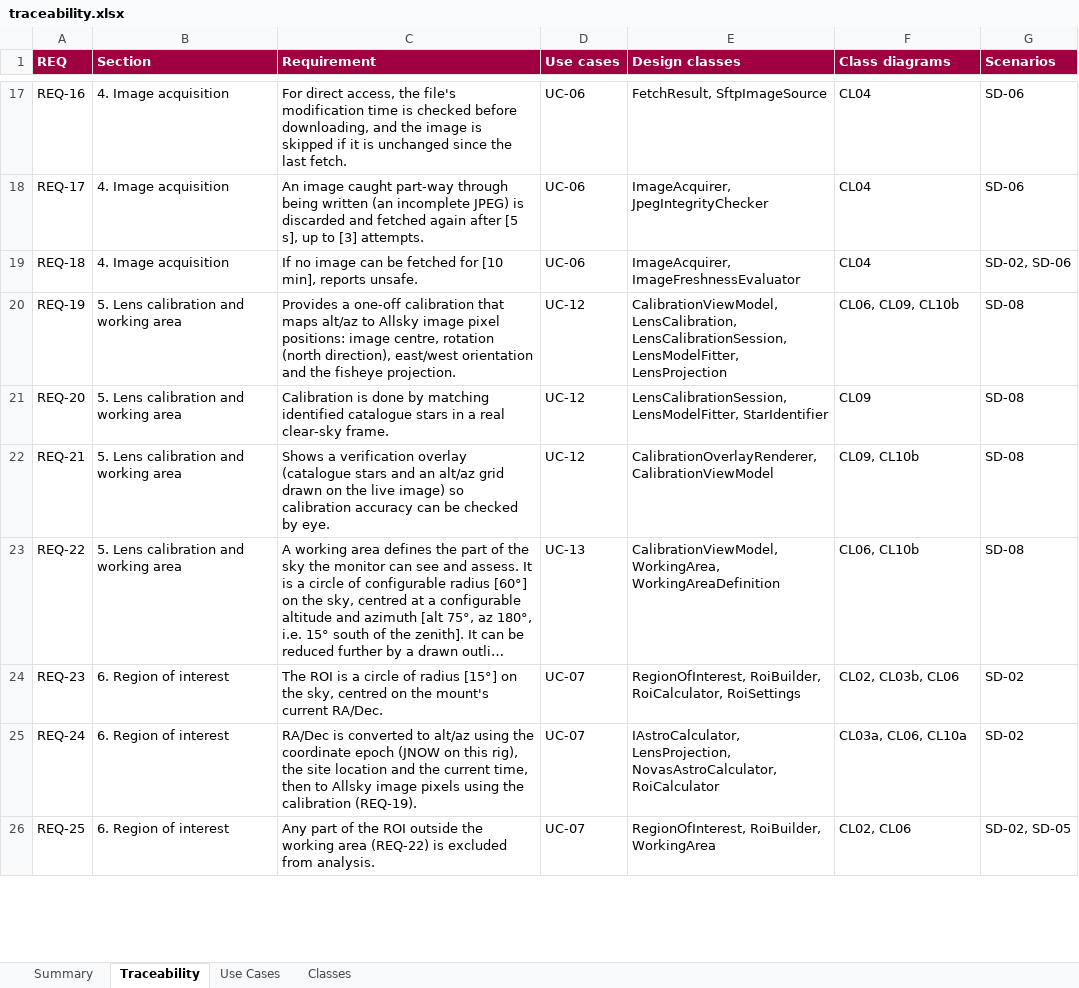
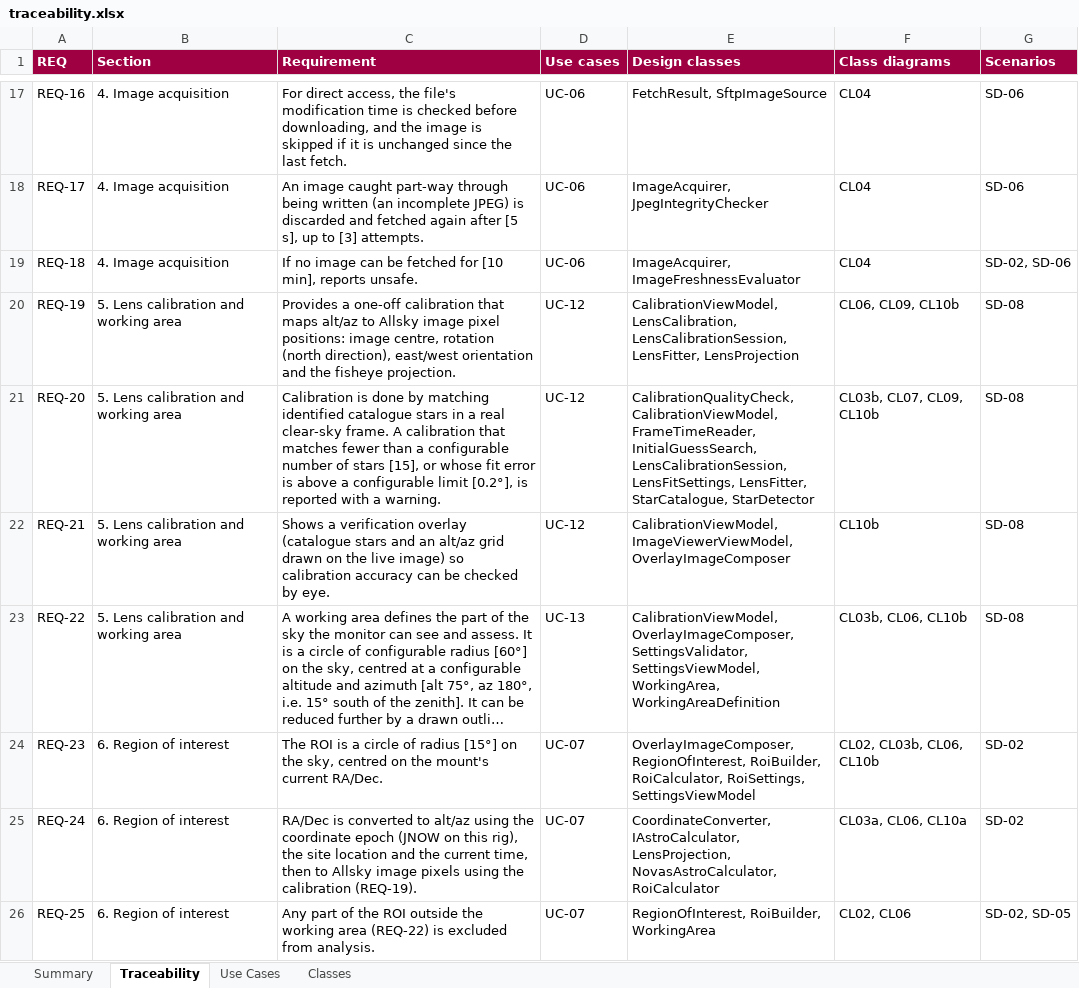
Before and after one commit to mpinnuck/NINAAllskySafetyMonitor, an Excel workbook: docs/design/review/traceability.xlsx, sheet Traceability, drawn as a sheet; only a part is shown, gaps mark what is left out; long unchanged cells end in …; values as stored, in another font and other column widths than the file's, no borders; charts and pictures not drawn; the diff covers the shown part only; the diff names each change by its address in the sheet, - before the commit and + after, or states it on an @@ line.

Commit message:
Slice 5b design

```diff
--- a/docs/design/review/traceability.xlsx (sheet Traceability)
+++ b/docs/design/review/traceability.xlsx (sheet Traceability)
-E20 (Design classes): …LensCalibration, LensCalibrationSession, LensModelFitter, LensProjection
+E20 (Design classes): …LensCalibration, LensCalibrationSession, LensFitter, LensProjection
-C21 (Requirement): …clear-sky frame.
+C21 (Requirement): …clear-sky frame. A calibration that matches fewer than a configurable number of stars [15], or whose fit error is above a configurable limit [0.2°], is reported with a warning.
-E21 (Design classes): LensCalibrationSession, LensModelFitter, StarIdentifier
+E21 (Design classes): CalibrationQualityCheck, CalibrationViewModel, FrameTimeReader, InitialGuessSearch, LensCalibrationSession, LensFitSettings, LensFitter, StarCatalogue, StarDetector
-F21 (Class diagrams): CL09
+F21 (Class diagrams): CL03b, CL07, CL09, CL10b
-E22 (Design classes): CalibrationOverlayRenderer, CalibrationViewModel
+E22 (Design classes): CalibrationViewModel, ImageViewerViewModel, OverlayImageComposer
-F22 (Class diagrams): CL09, CL10b
+F22 (Class diagrams): CL10b
-E23 (Design classes): CalibrationViewModel, WorkingArea, WorkingAreaDefinition
+E23 (Design classes): CalibrationViewModel, OverlayImageComposer, SettingsValidator, SettingsViewModel, WorkingArea, WorkingAreaDefinition
-F23 (Class diagrams): CL06, CL10b
+F23 (Class diagrams): CL03b, CL06, CL10b
-E24 (Design classes): RegionOfInterest, RoiBuilder, RoiCalculator, RoiSettings
+E24 (Design classes): OverlayImageComposer, RegionOfInterest, RoiBuilder, RoiCalculator, RoiSettings, SettingsViewModel
-F24 (Class diagrams): CL02, CL03b, CL06
+F24 (Class diagrams): CL02, CL03b, CL06, CL10b
-E25 (Design classes): IAstroCalculator, LensProjection,…
+E25 (Design classes): CoordinateConverter, IAstroCalculator, LensProjection,…
```
Also changed, not shown: 1 added row and 16 edited cells elsewhere in this sheet, sheet Classes, sheet Summary, sheet Use Cases, 16 other files.
